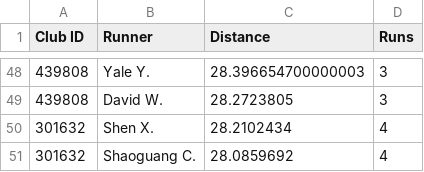
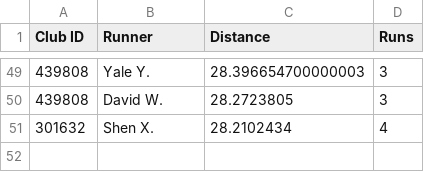
Before and after one commit to mocaspike150/lab, a CSV file: data/leaderboard/week20/top50.csv, drawn as a sheet; only a part is shown, gaps mark what is left out; the diff covers the shown part only.

```diff
--- a/data/leaderboard/week20/top50.csv
+++ b/data/leaderboard/week20/top50.csv
@@ -50,2 +51 @@
 "301632","Shen X.","28.2102434","4"
-"301632","Shaoguang C.","28.0859692","4"
```
Also changed, not shown: 4 added rows and 3 removed rows elsewhere in this file, 2 other files.
